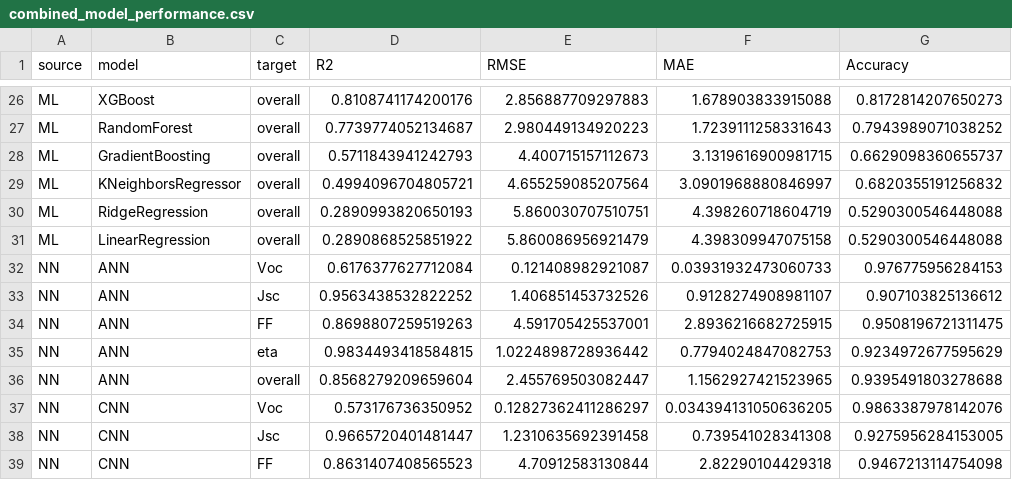
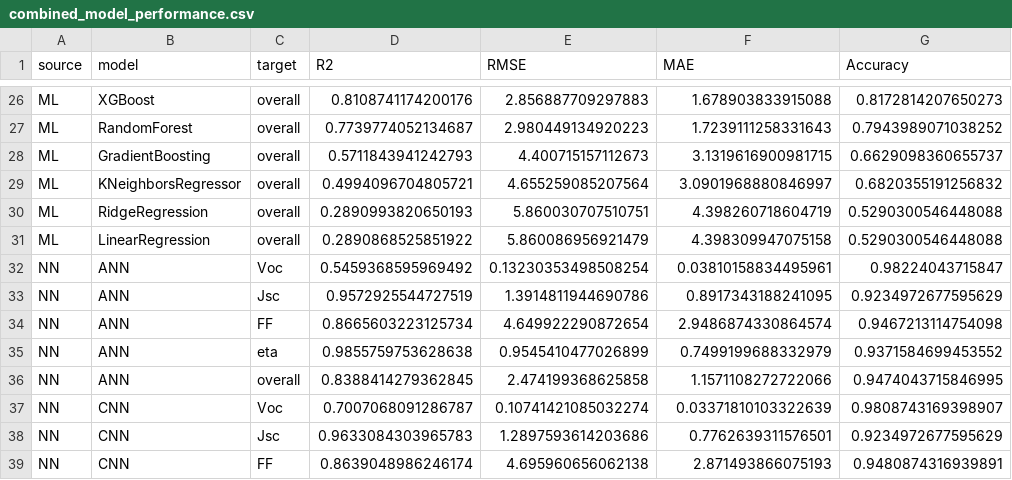
Before and after one commit to kunal4060/R-SolarCell, a CSV file: combined_model_performance.csv, drawn as a sheet; only a part is shown, gaps mark what is left out; the diff covers the shown part only.

```diff
--- a/combined_model_performance.csv
+++ b/combined_model_performance.csv
@@ -31,9 +31,9 @@ ML,RidgeRegression,overall,0.2890993820650193,5.860030707510751,4.39826071860471
 ML,LinearRegression,overall,0.2890868525851922,5.860086956921479,4.398309947075158,0.5290300546448088
-NN,ANN,Voc,0.6176377627712084,0.121408982921087,0.03931932473060733,0.976775956284153
-NN,ANN,Jsc,0.9563438532822252,1.406851453732526,0.9128274908981107,0.907103825136612
-NN,ANN,FF,0.8698807259519263,4.591705425537001,2.8936216682725915,0.9508196721311475
-NN,ANN,eta,0.9834493418584815,1.0224898728936442,0.7794024847082753,0.9234972677595629
-NN,ANN,overall,0.8568279209659604,2.455769503082447,1.1562927421523965,0.9395491803278688
-NN,CNN,Voc,0.573176736350952,0.12827362411286297,0.034394131050636205,0.9863387978142076
-NN,CNN,Jsc,0.9665720401481447,1.2310635692391458,0.739541028341308,0.9275956284153005
-NN,CNN,FF,0.8631407408565523,4.70912583130844,2.82290104429318,0.9467213114754098
+NN,ANN,Voc,0.5459368595969492,0.13230353498508254,0.03810158834495961,0.98224043715847
+NN,ANN,Jsc,0.9572925544727519,1.3914811944690786,0.8917343188241095,0.9234972677595629
+NN,ANN,FF,0.8665603223125734,4.649922290872654,2.9486874330864574,0.9467213114754098
+NN,ANN,eta,0.9855759753628638,0.9545410477026899,0.7499199688332979,0.9371584699453552
+NN,ANN,overall,0.8388414279362845,2.474199368625858,1.1571108272722066,0.9474043715846995
+NN,CNN,Voc,0.7007068091286787,0.10741421085032274,0.03371810103322639,0.9808743169398907
+NN,CNN,Jsc,0.9633084303965783,1.2897593614203686,0.7762639311576501,0.9234972677595629
+NN,CNN,FF,0.8639048986246174,4.695960656062138,2.871493866075193,0.9480874316939891
```
Also changed, not shown: 27 edited cells elsewhere in this file, neural_network_results/ann/test_predictions.csv, neural_network_results/cnn/test_predictions.csv, 24 other files.
